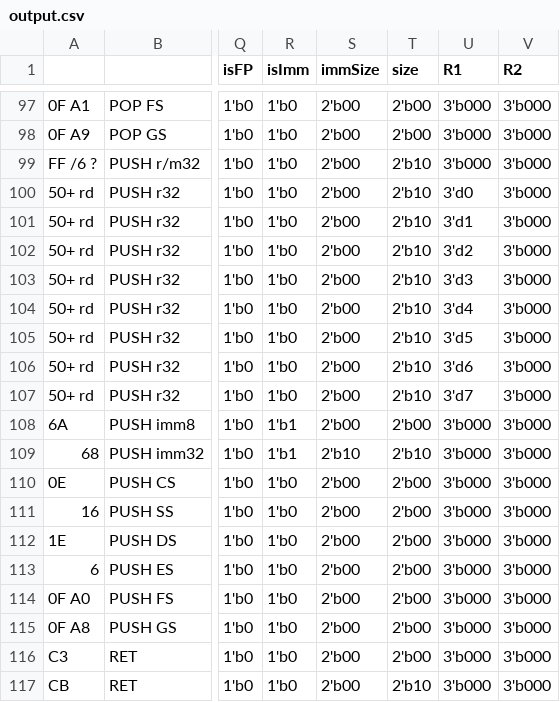
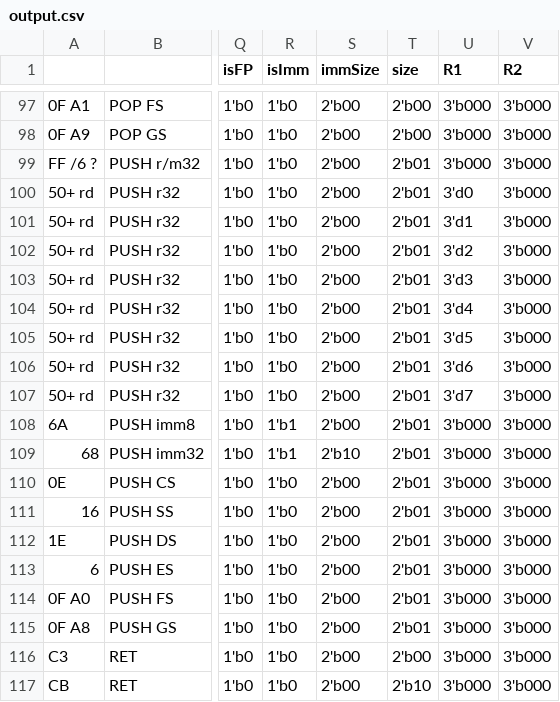
Before and after one commit to e-turcotte/Project-RAVE, a CSV file: processor/ControlStore/pythonProject/output.csv, drawn as a sheet; only a part is shown, gaps mark what is left out; the diff names each change by its address in the sheet, - before the commit and + after, or states it on an @@ line.

```diff
--- a/processor/ControlStore/pythonProject/output.csv
+++ b/processor/ControlStore/pythonProject/output.csv
-T99:T107 (size): 2'b10
+T99:T107 (size): 2'b01
-T108 (size): 2'b00
+T108 (size): 2'b01
-T109 (size): 2'b10
+T109 (size): 2'b01
-T110:T115 (size): 2'b00
+T110:T115 (size): 2'b01
```
Also changed, not shown: 2 other files.
